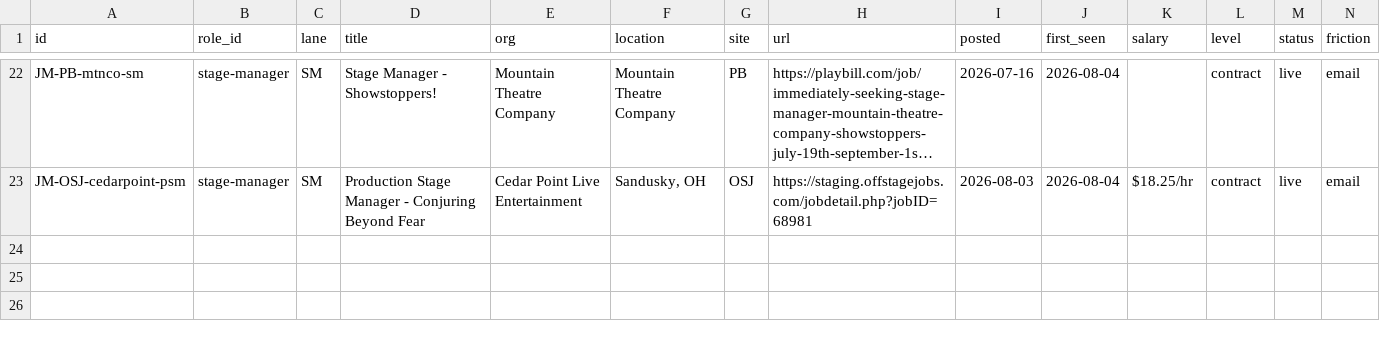
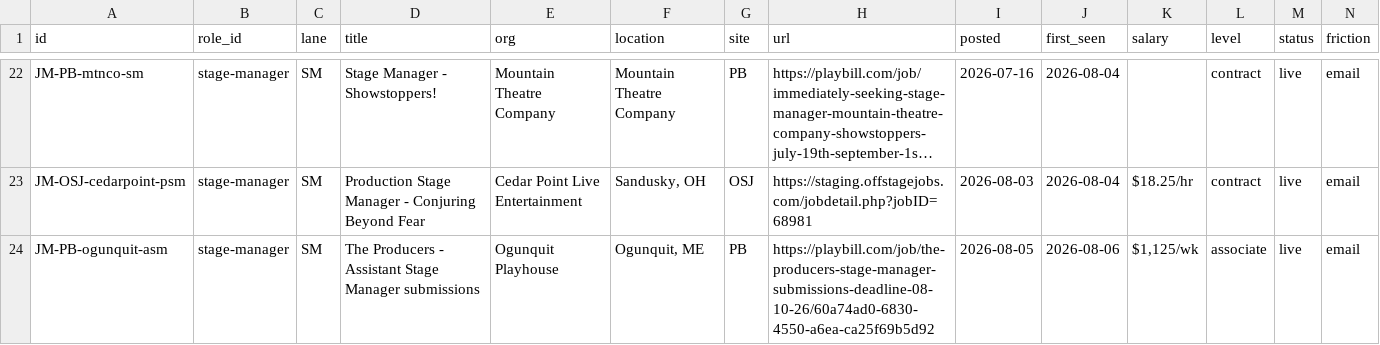
Before and after one commit to mawizorek/ClickUp_apps, a TSV file: routines/job-market-state/stage-manager.tsv, drawn as a sheet; only a part is shown, gaps mark what is left out; long unchanged cells end in …; rows hold the shown columns only; the diff names each change by its address in the sheet, - before the commit and + after, or states it on an @@ line.

Commit message:
data(job-market): 2026-08-06 21:25 ET — stage-manager, 23 live, +1

```diff
--- a/routines/job-market-state/stage-manager.tsv
+++ b/routines/job-market-state/stage-manager.tsv
+row 24: JM-PB-ogunquit-asm | stage-manager | SM | The Producers - Assistant Stage Manager submissions | Ogunquit Playhouse | Ogunquit, ME | PB | https://playbill.com/job/the-producers-stage-manager-submissions-deadline-08-10-26/60a74ad0-6830-4550-a6ea-ca25f69b5d92 | 2026-08-05 | 2026-08-06 | $1,125/wk | associate | live | email
```
